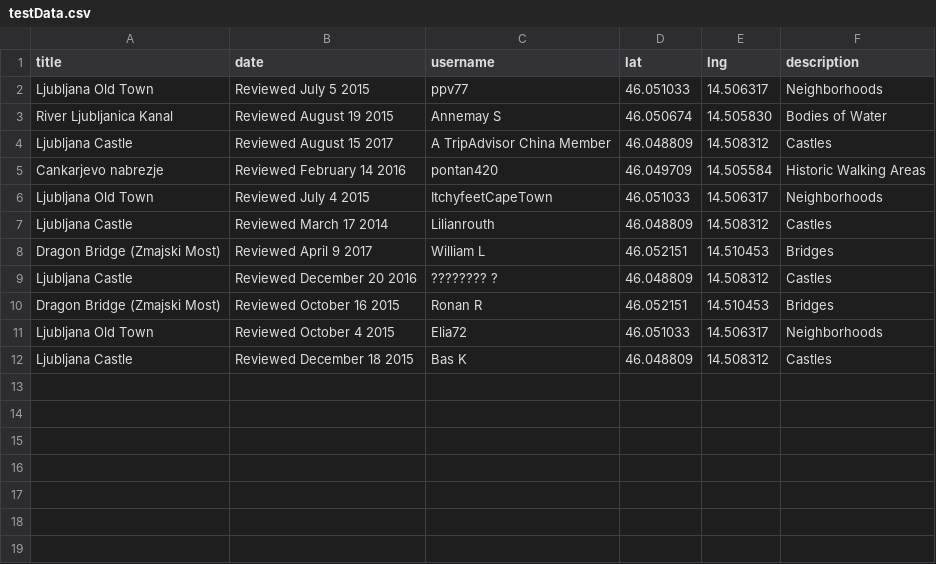
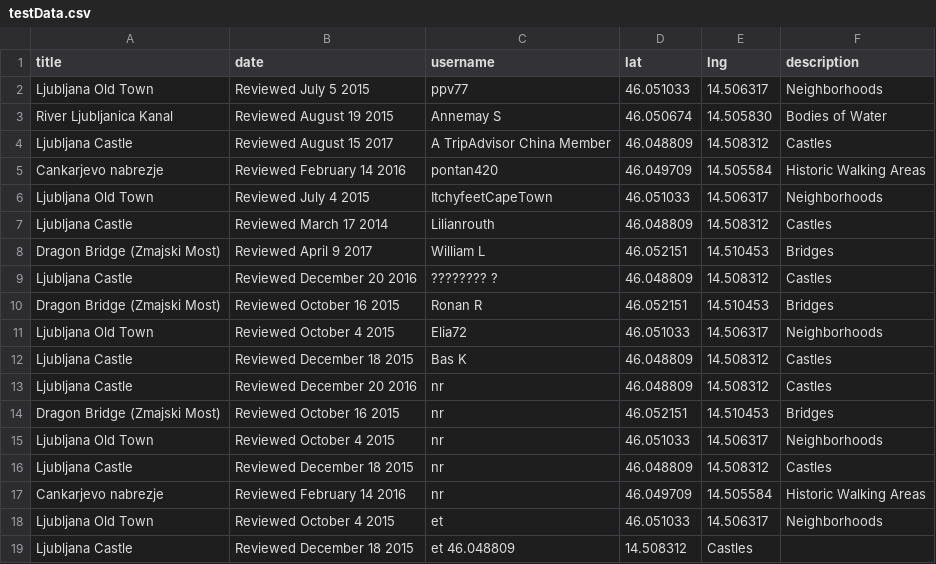
Before and after one commit to ribicnejc/GraphsOnCity, a CSV file: data/testData.csv, drawn as a sheet.

```diff
--- a/data/testData.csv
+++ b/data/testData.csv
@@ -12 +12,8 @@ Ljubljana Old Town, Reviewed October 4 2015, Elia72, 46.051033, 14.506317, Neigh
 Ljubljana Castle, Reviewed December 18 2015, Bas K, 46.048809, 14.508312, Castles
+Ljubljana Castle, Reviewed December 20 2016, nr, 46.048809, 14.508312, Castles
+Dragon Bridge (Zmajski Most), Reviewed October 16 2015, nr, 46.052151, 14.510453, Bridges
+Ljubljana Old Town, Reviewed October 4 2015, nr, 46.051033, 14.506317, Neighborhoods
+Ljubljana Castle, Reviewed December 18 2015, nr, 46.048809, 14.508312, Castles
+Cankarjevo nabrezje, Reviewed February 14 2016, nr, 46.049709, 14.505584, Historic Walking Areas
+Ljubljana Old Town, Reviewed October 4 2015, et, 46.051033, 14.506317, Neighborhoods
+Ljubljana Castle, Reviewed December 18 2015, et 46.048809, 14.508312, Castles
```
Also changed, not shown: 5 other files.
